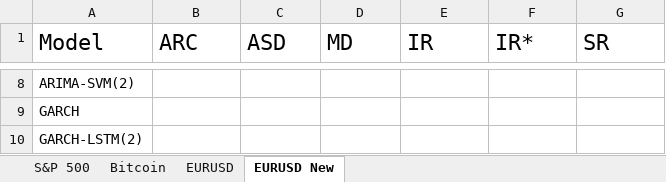
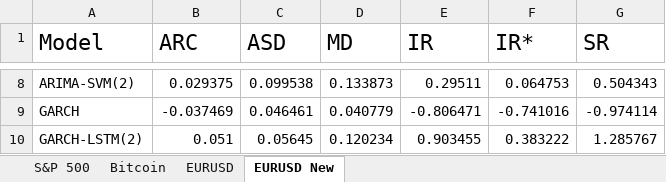
Before and after one commit to LoveraLokeswara/Volatility-Forecasting, an Excel workbook: Trading_Performance_Metrics.xlsx, sheet EURUSD New, drawn as a sheet; only a part is shown, gaps mark what is left out; values as stored, in another font and other column widths than the file's, no borders; the diff covers the shown part only; the diff names each change by its address in the sheet, - before the commit and + after, or states it on an @@ line.

Commit message:
EURUSD New Table, Graph Upload
- Added a new table in the excel
- Saved the image of the graph

```diff
--- a/Trading_Performance_Metrics.xlsx (sheet EURUSD New)
+++ b/Trading_Performance_Metrics.xlsx (sheet EURUSD New)
-B8 (ARC): (empty)
+B8 (ARC): 0.029375
-C8 (ASD): (empty)
+C8 (ASD): 0.099538
-D8 (MD): (empty)
+D8 (MD): 0.133873
-E8 (IR): (empty)
+E8 (IR): 0.29511
-F8 (IR*): (empty)
+F8 (IR*): 0.064753
-G8 (SR): (empty)
+G8 (SR): 0.504343
-B9 (ARC): (empty)
+B9 (ARC): -0.037469
-C9 (ASD): (empty)
+C9 (ASD): 0.046461
-D9 (MD): (empty)
+D9 (MD): 0.040779
-E9 (IR): (empty)
+E9 (IR): -0.806471
-F9 (IR*): (empty)
+F9 (IR*): -0.741016
-G9 (SR): (empty)
+G9 (SR): -0.974114
-B10 (ARC): (empty)
+B10 (ARC): 0.051
-C10 (ASD): (empty)
+C10 (ASD): 0.05645
-D10 (MD): (empty)
+D10 (MD): 0.120234
-E10 (IR): (empty)
+E10 (IR): 0.903455
-F10 (IR*): (empty)
+F10 (IR*): 0.383222
-G10 (SR): (empty)
+G10 (SR): 1.285767
```
Also changed, not shown: 36 edited cells elsewhere in this sheet, 1 other file.
